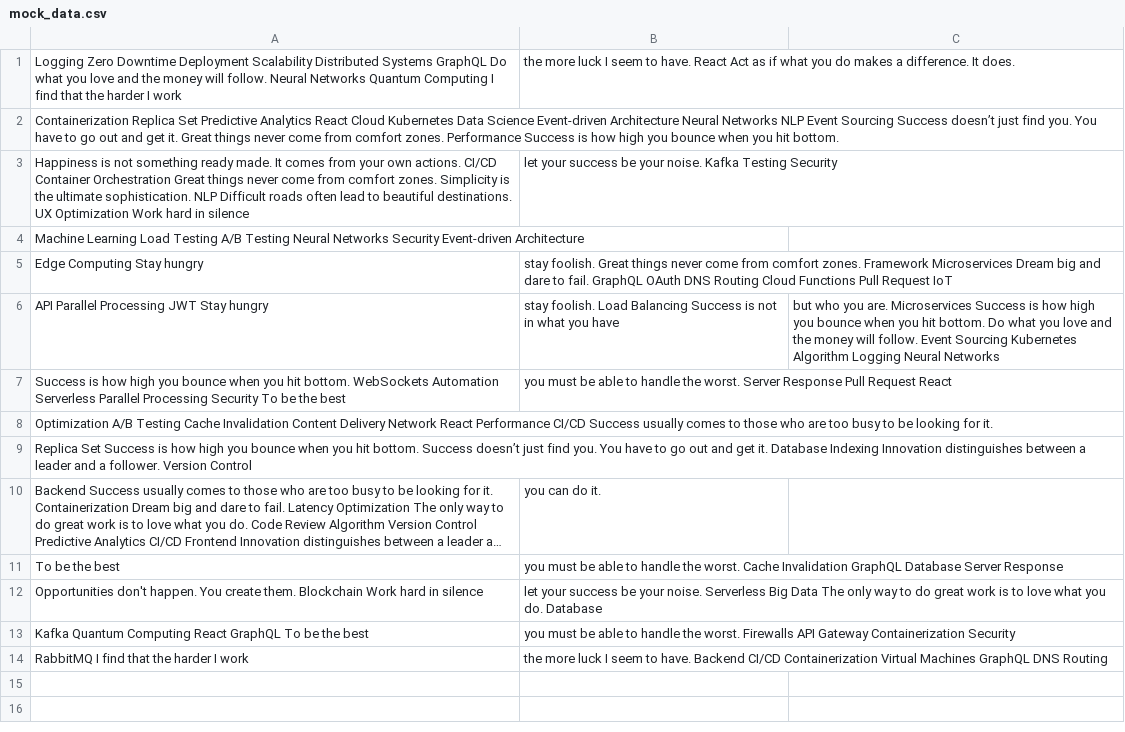
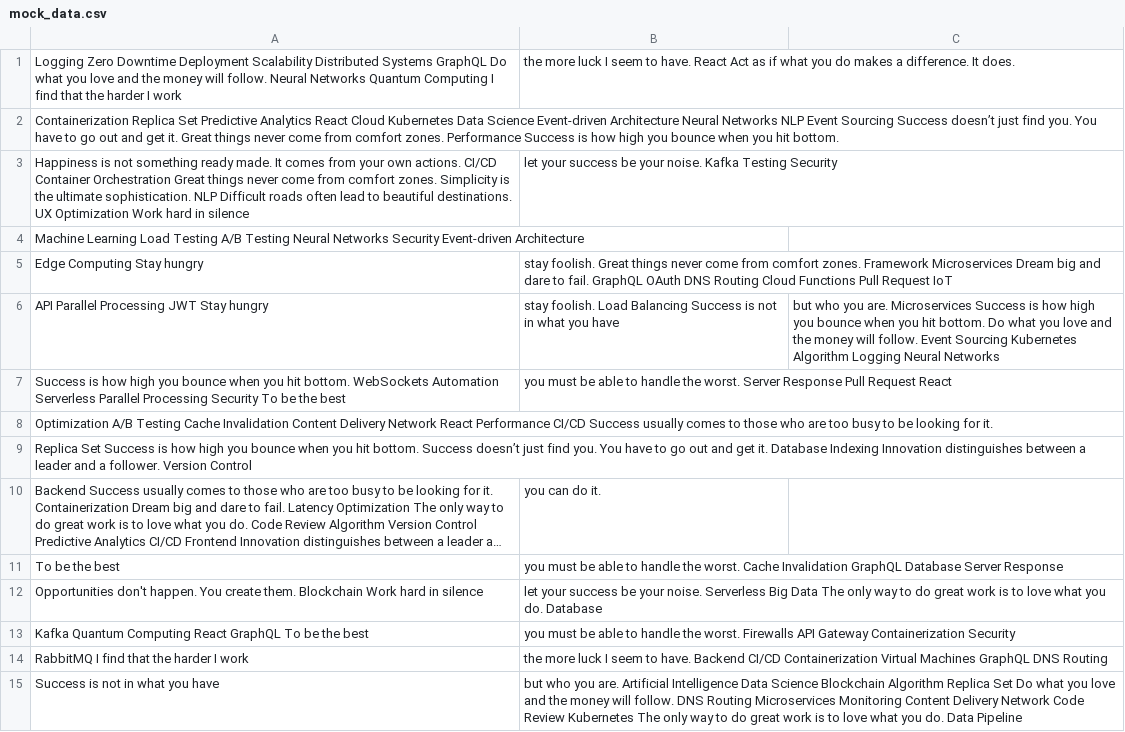
Before and after one commit to glazing-town/Gavinragrinn, a CSV file: resources/mock_data.csv, drawn as a sheet; long unchanged cells end in ….

Commit message:
Updated resources

```diff
--- a/resources/mock_data.csv
+++ b/resources/mock_data.csv
@@ -14 +14,2 @@ Kafka Quantum Computing React GraphQL To be the best, you must be able to handle
 RabbitMQ I find that the harder I work, the more luck I seem to have. Backend CI/CD Containerization Virtual Machines GraphQL DNS Routing
+Success is not in what you have, but who you are. Artificial Intelligence Data Science Blockchain Algorithm Replica Set Do what you love and the money will follow. DNS Routing Microservices Monitoring Content Delivery Network Code Review Kubernetes The only way to do great work is to love what you do. Data Pipeline
```
Also changed, not shown: 3 other files.
